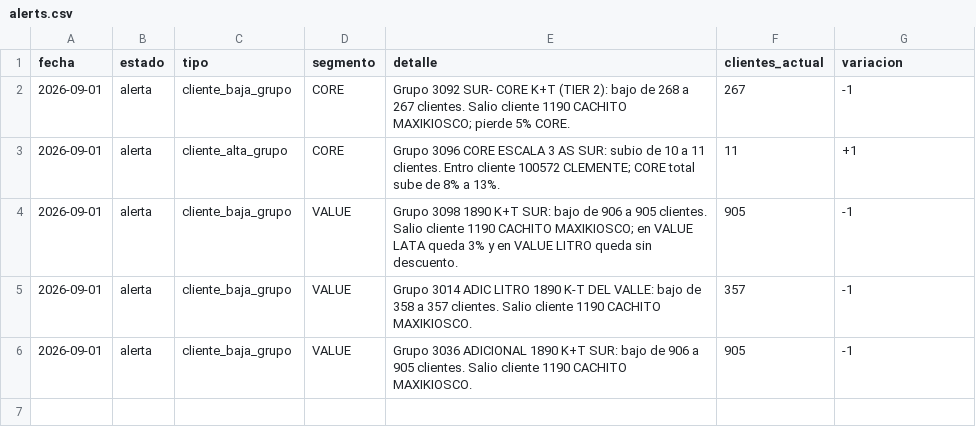
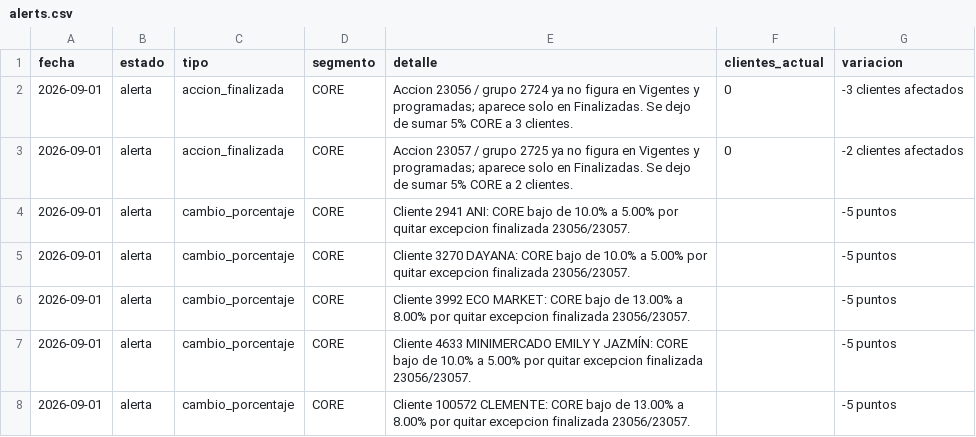
Before and after one commit to tomasddv/grupo-de-clientes-, a CSV file: trade_spend_dashboard/data/processed/alerts.csv, drawn as a sheet.

Commit message:
Remove finalized core exception actions

```diff
--- a/trade_spend_dashboard/data/processed/alerts.csv
+++ b/trade_spend_dashboard/data/processed/alerts.csv
@@ -1,6 +1,8 @@
 fecha,estado,tipo,segmento,detalle,clientes_actual,variacion
-2026-09-01,alerta,cliente_baja_grupo,CORE,Grupo 3092 SUR- CORE K+T (TIER 2): bajo de 268 a 267 clientes. Salio cliente 1190 CACHITO MAXIKIOSCO; pierde 5% CORE.,267,-1
-2026-09-01,alerta,cliente_alta_grupo,CORE,Grupo 3096 CORE ESCALA 3 AS SUR: subio de 10 a 11 clientes. Entro cliente 100572 CLEMENTE; CORE total sube de 8% a 13%.,11,+1
-2026-09-01,alerta,cliente_baja_grupo,VALUE,Grupo 3098 1890 K+T SUR: bajo de 906 a 905 clientes. Salio cliente 1190 CACHITO MAXIKIOSCO; en VALUE LATA queda 3% y en VALUE LITRO queda sin descuento.,905,-1
-2026-09-01,alerta,cliente_baja_grupo,VALUE,Grupo 3014 ADIC LITRO 1890 K-T DEL VALLE: bajo de 358 a 357 clientes. Salio cliente 1190 CACHITO MAXIKIOSCO.,357,-1
-2026-09-01,alerta,cliente_baja_grupo,VALUE,Grupo 3036 ADICIONAL 1890 K+T SUR: bajo de 906 a 905 clientes. Salio cliente 1190 CACHITO MAXIKIOSCO.,905,-1
+2026-09-01,alerta,accion_finalizada,CORE,Accion 23056 / grupo 2724 ya no figura en Vigentes y programadas; aparece solo en Finalizadas. Se dejo de sumar 5% CORE a 3 clientes.,0,-3 clientes afectados
+2026-09-01,alerta,accion_finalizada,CORE,Accion 23057 / grupo 2725 ya no figura en Vigentes y programadas; aparece solo en Finalizadas. Se dejo de sumar 5% CORE a 2 clientes.,0,-2 clientes afectados
+2026-09-01,alerta,cambio_porcentaje,CORE,Cliente 2941 ANI: CORE bajo de 10.0% a 5.00% por quitar excepcion finalizada 23056/23057.,,-5 puntos
+2026-09-01,alerta,cambio_porcentaje,CORE,Cliente 3270 DAYANA: CORE bajo de 10.0% a 5.00% por quitar excepcion finalizada 23056/23057.,,-5 puntos
+2026-09-01,alerta,cambio_porcentaje,CORE,Cliente 3992 ECO MARKET: CORE bajo de 13.00% a 8.00% por quitar excepcion finalizada 23056/23057.,,-5 puntos
+2026-09-01,alerta,cambio_porcentaje,CORE,Cliente 4633 MINIMERCADO EMILY Y JAZMÍN: CORE bajo de 10.0% a 5.00% por quitar excepcion finalizada 23056/23057.,,-5 puntos
+2026-09-01,alerta,cambio_porcentaje,CORE,Cliente 100572 CLEMENTE: CORE bajo de 13.00% a 8.00% por quitar excepcion finalizada 23056/23057.,,-5 puntos
```
Also changed, not shown: trade_spend_dashboard/data/processed/client_percentages.csv, trade_spend_dashboard/data/processed/group_summary.csv.
